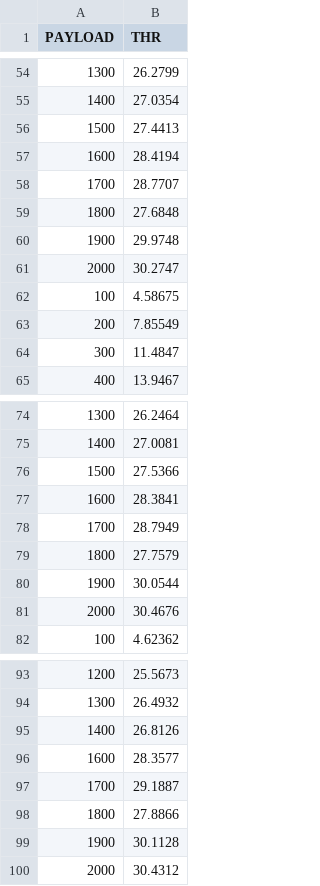
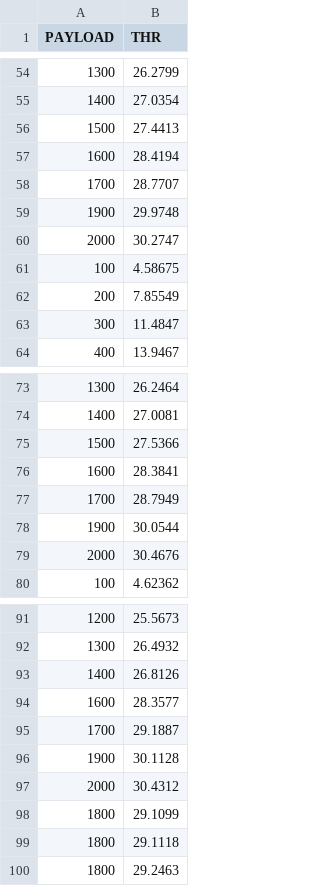
Before and after one commit to ToporPawel/DCF-Simpy, a CSV file: csv_results/change_payload_ns3.csv, drawn as a sheet; only a part is shown, gaps mark what is left out.

Commit message:
Add changing payload chart

```diff
--- a/csv_results/change_payload_ns3.csv
+++ b/csv_results/change_payload_ns3.csv
@@ -58,3 +58,2 @@ PAYLOAD,THR
 1700,28.7707
-1800,27.6848
 1900,29.9748
@@ -78,3 +77,2 @@ PAYLOAD,THR
 1700,28.7949
-1800,27.7579
 1900,30.0544
@@ -97,4 +95,6 @@ PAYLOAD,THR
 1700,29.1887
-1800,27.8866
 1900,30.1128
 2000,30.4312
+1800,29.1099
+1800,29.1118
+1800,29.2463
```
Also changed, not shown: 1 other file.
